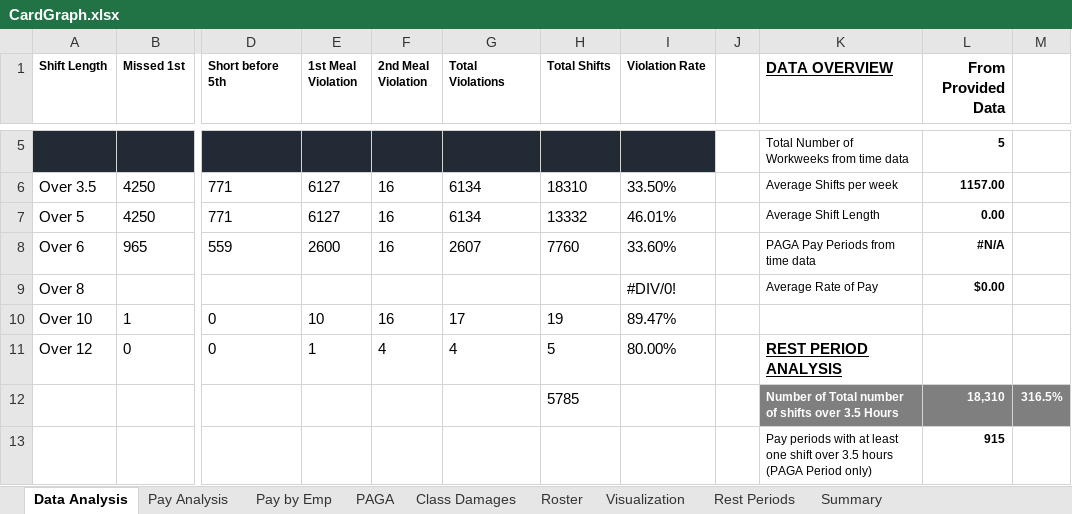
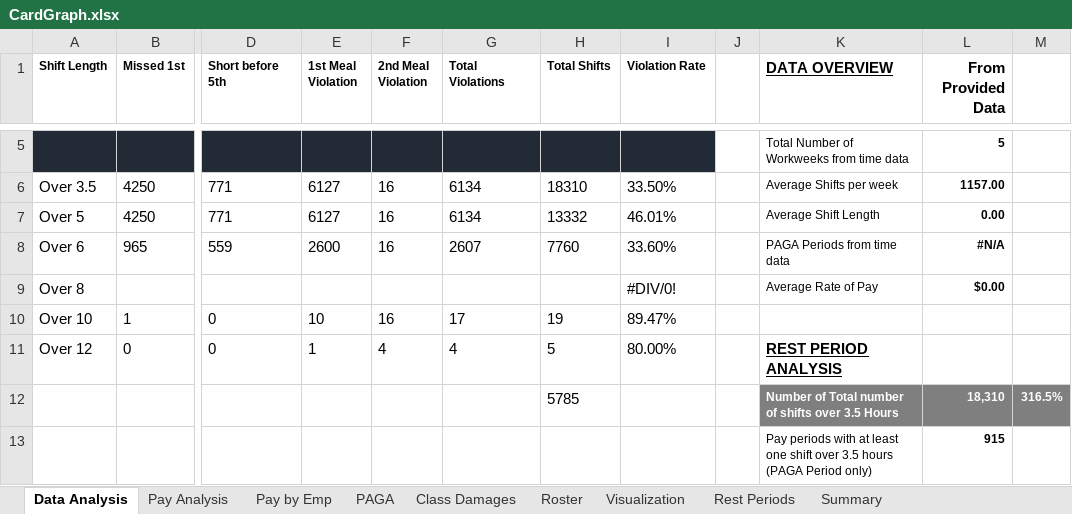
Before and after one commit to cyan1dex/LaborLens-, an Excel workbook: LaborLens/CardGraph.xlsx, sheet Data Analysis, drawn as a sheet; only a part is shown, gaps mark what is left out; values as stored, in another font and other column widths than the file's, no borders; table styles not drawn; the diff names each change by its address in the sheet, - before the commit and + after, or states it on an @@ line.

```diff
--- a/LaborLens/CardGraph.xlsx (sheet Data Analysis)
+++ b/LaborLens/CardGraph.xlsx (sheet Data Analysis)
-K8 (DATA OVERVIEW): PAGA Pay Periods from time data
+K8 (DATA OVERVIEW): PAGA Periods from time data
```
Also changed, not shown: sheet Class Damages, sheet Summary.
